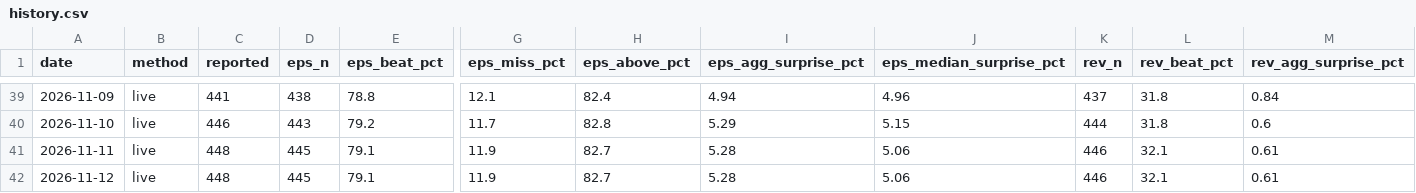
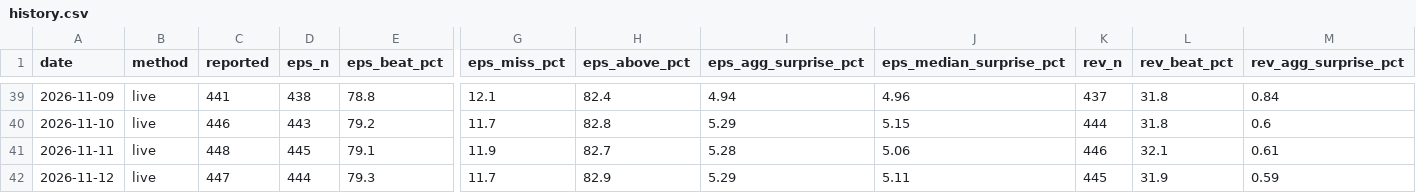
Before and after one commit to condortango/q3-earnings-scorecard, a CSV file: data/history.csv, drawn as a sheet; only a part is shown, gaps mark what is left out; the diff names each change by its address in the sheet, - before the commit and + after, or states it on an @@ line.

```diff
--- a/data/history.csv
+++ b/data/history.csv
-C42 (reported): 448
+C42 (reported): 447
-D42 (eps_n): 445
+D42 (eps_n): 444
-E42 (eps_beat_pct): 79.1
+E42 (eps_beat_pct): 79.3
-G42 (eps_miss_pct): 11.9
+G42 (eps_miss_pct): 11.7
-H42 (eps_above_pct): 82.7
+H42 (eps_above_pct): 82.9
-I42 (eps_agg_surprise_pct): 5.28
+I42 (eps_agg_surprise_pct): 5.29
-J42 (eps_median_surprise_pct): 5.06
+J42 (eps_median_surprise_pct): 5.11
-K42 (rev_n): 446
+K42 (rev_n): 445
-L42 (rev_beat_pct): 32.1
+L42 (rev_beat_pct): 31.9
-M42 (rev_agg_surprise_pct): 0.61
+M42 (rev_agg_surprise_pct): 0.59
```
Also changed, not shown: docs/data/history.csv, 12 other files.
